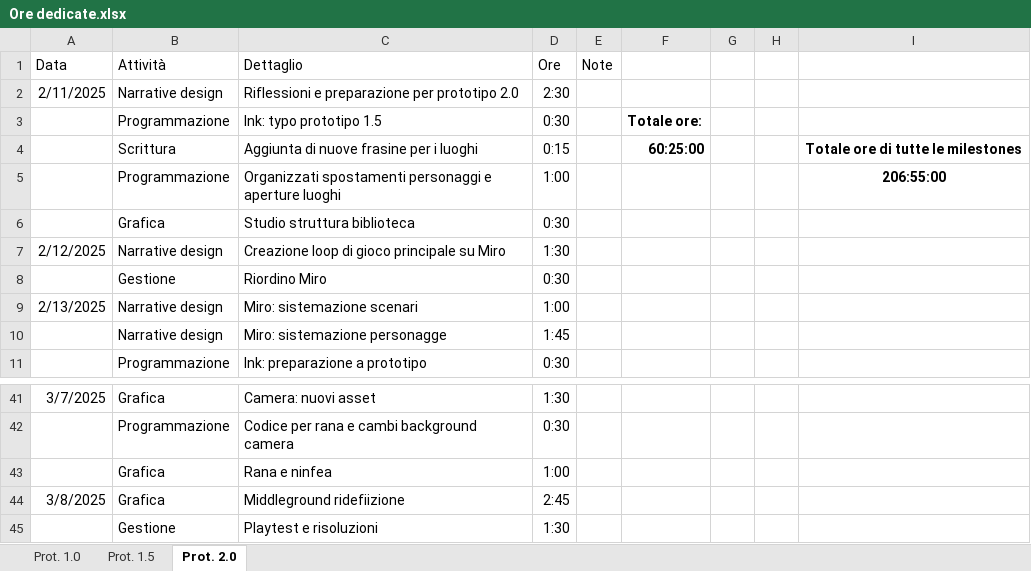
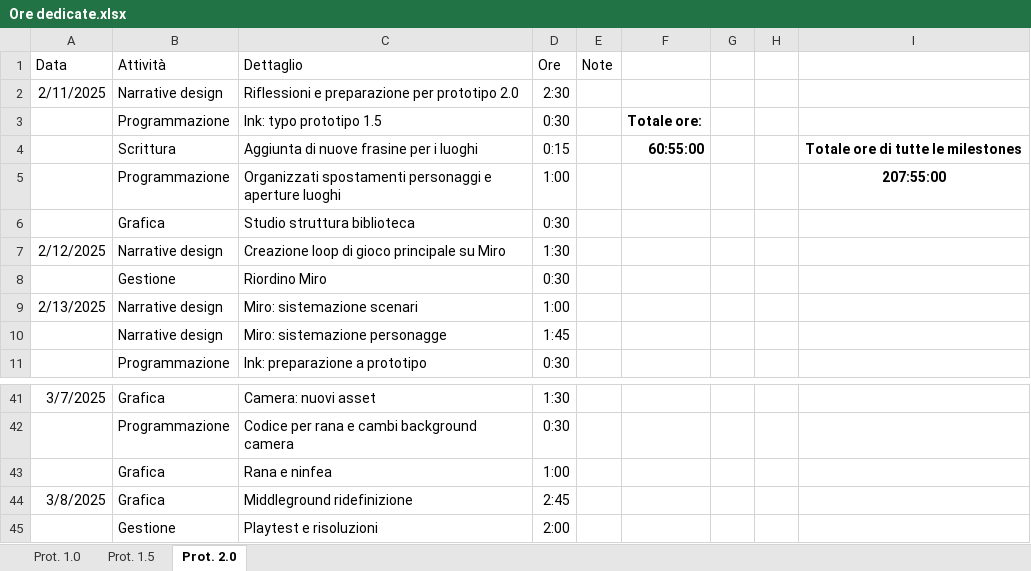
Before and after one commit to owof-games/Selania, an Excel workbook: Assets/Notes and Utilities/Ore dedicate.xlsx, sheet Prot. 2.0, drawn as a sheet; only a part is shown, gaps mark what is left out; values as stored, in another font and other column widths than the file's, no borders; the diff names each change by its address in the sheet, - before the commit and + after, or states it on an @@ line.

Commit message:
Gestione ore

```diff
--- a/Assets/Notes and Utilities/Ore dedicate.xlsx (sheet Prot. 2.0)
+++ b/Assets/Notes and Utilities/Ore dedicate.xlsx (sheet Prot. 2.0)
-F4: 60:25:00
+F4: 60:55:00
-I5: 206:55:00
+I5: 207:55:00
-C44 (Dettaglio): Middleground ridefiizione
+C44 (Dettaglio): Middleground ridefinizione
-D45 (Ore): 1:30
+D45 (Ore): 2:00
```
